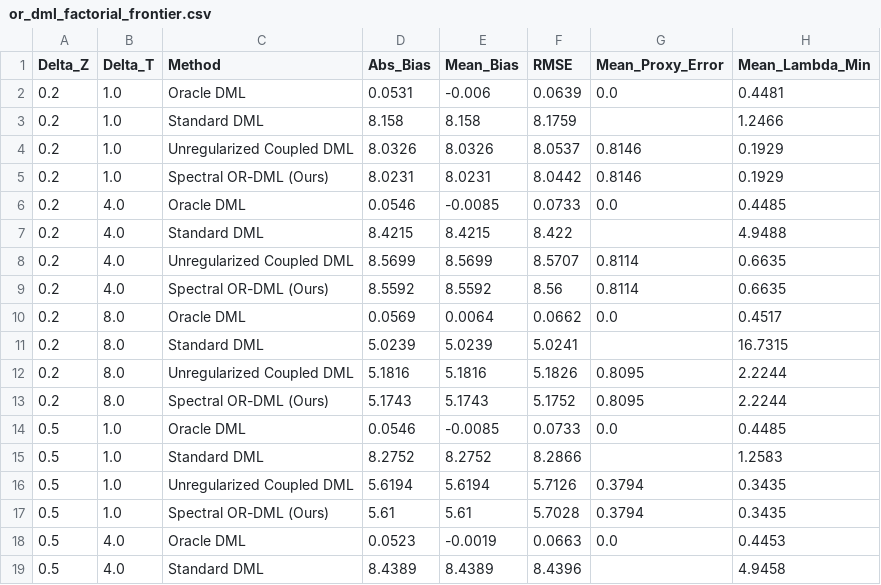
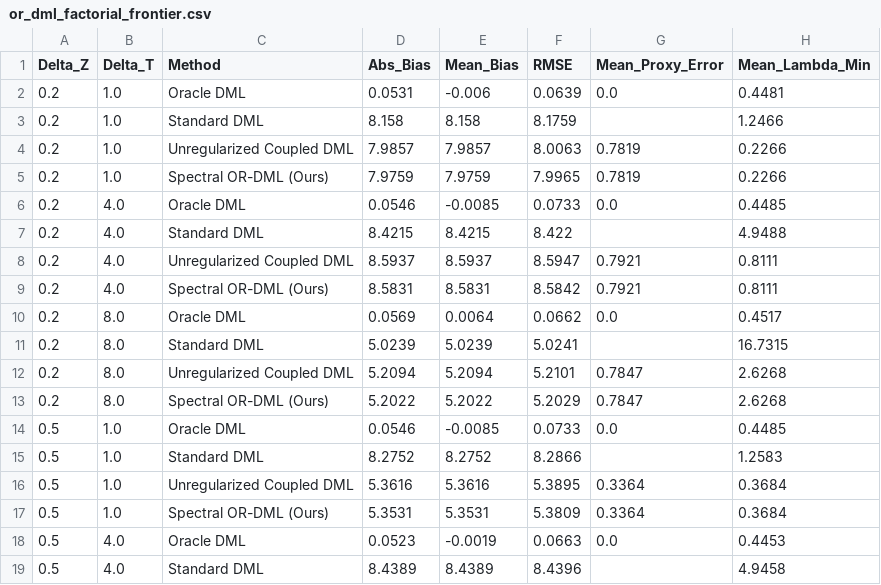
Before and after one commit to buddywhitman/aqi-informatics-india, a CSV file: reports/or_dml_factorial_frontier.csv, drawn as a sheet; only a part is shown; the diff covers the shown part only.

```diff
--- a/reports/or_dml_factorial_frontier.csv
+++ b/reports/or_dml_factorial_frontier.csv
@@ -3,16 +3,16 @@ Delta_Z,Delta_T,Method,Abs_Bias,Mean_Bias,RMSE,Mean_Proxy_Error,Mean_Lambda_Min
 0.2,1.0,Standard DML,8.158,8.158,8.1759,,1.2466
-0.2,1.0,Unregularized Coupled DML,8.0326,8.0326,8.0537,0.8146,0.1929
-0.2,1.0,Spectral OR-DML (Ours),8.0231,8.0231,8.0442,0.8146,0.1929
+0.2,1.0,Unregularized Coupled DML,7.9857,7.9857,8.0063,0.7819,0.2266
+0.2,1.0,Spectral OR-DML (Ours),7.9759,7.9759,7.9965,0.7819,0.2266
 0.2,4.0,Oracle DML,0.0546,-0.0085,0.0733,0.0,0.4485
 0.2,4.0,Standard DML,8.4215,8.4215,8.422,,4.9488
-0.2,4.0,Unregularized Coupled DML,8.5699,8.5699,8.5707,0.8114,0.6635
-0.2,4.0,Spectral OR-DML (Ours),8.5592,8.5592,8.56,0.8114,0.6635
+0.2,4.0,Unregularized Coupled DML,8.5937,8.5937,8.5947,0.7921,0.8111
+0.2,4.0,Spectral OR-DML (Ours),8.5831,8.5831,8.5842,0.7921,0.8111
 0.2,8.0,Oracle DML,0.0569,0.0064,0.0662,0.0,0.4517
 0.2,8.0,Standard DML,5.0239,5.0239,5.0241,,16.7315
-0.2,8.0,Unregularized Coupled DML,5.1816,5.1816,5.1826,0.8095,2.2244
-0.2,8.0,Spectral OR-DML (Ours),5.1743,5.1743,5.1752,0.8095,2.2244
+0.2,8.0,Unregularized Coupled DML,5.2094,5.2094,5.2101,0.7847,2.6268
+0.2,8.0,Spectral OR-DML (Ours),5.2022,5.2022,5.2029,0.7847,2.6268
 0.5,1.0,Oracle DML,0.0546,-0.0085,0.0733,0.0,0.4485
 0.5,1.0,Standard DML,8.2752,8.2752,8.2866,,1.2583
-0.5,1.0,Unregularized Coupled DML,5.6194,5.6194,5.7126,0.3794,0.3435
-0.5,1.0,Spectral OR-DML (Ours),5.61,5.61,5.7028,0.3794,0.3435
+0.5,1.0,Unregularized Coupled DML,5.3616,5.3616,5.3895,0.3364,0.3684
+0.5,1.0,Spectral OR-DML (Ours),5.3531,5.3531,5.3809,0.3364,0.3684
 0.5,4.0,Oracle DML,0.0523,-0.0019,0.0663,0.0,0.4453
```
Also changed, not shown: 100 edited cells elsewhere in this file, reports/data_imputation_sensitivity.csv, reports/or_dml_benchmark_summary.csv, 16 other files.
